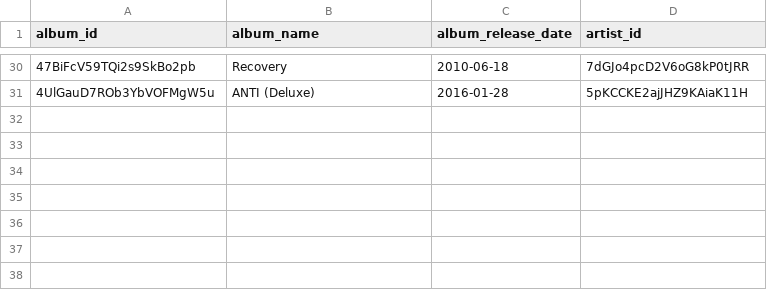
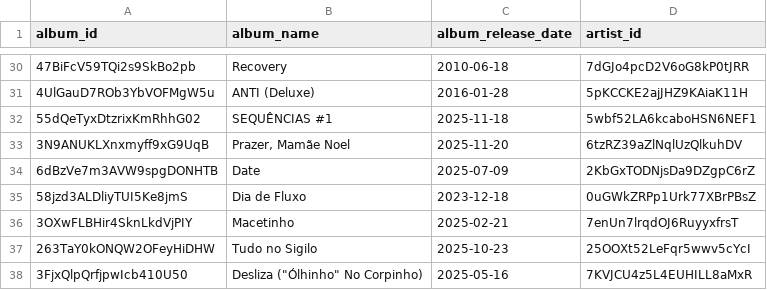
Before and after one commit to jjacksoon/spotify-data-pipeline-aws, a CSV file: data/gold/dim_album.csv, drawn as a sheet; only a part is shown, gaps mark what is left out.

```diff
--- a/data/gold/dim_album.csv
+++ b/data/gold/dim_album.csv
@@ -31 +31,8 @@ album_id,album_name,album_release_date,artist_id
 4UlGauD7ROb3YbVOFMgW5u,ANTI (Deluxe),2016-01-28,5pKCCKE2ajJHZ9KAiaK11H
+55dQeTyxDtzrixKmRhhG02,SEQUÊNCIAS #1,2025-11-18,5wbf52LA6kcaboHSN6NEF1
+3N9ANUKLXnxmyff9xG9UqB,"Prazer, Mamãe Noel",2025-11-20,6tzRZ39aZlNqlUzQlkuhDV
+6dBzVe7m3AVW9spgDONHTB,Date,2025-07-09,2KbGxTODNjsDa9DZgpC6rZ
+58jzd3ALDliyTUI5Ke8jmS,Dia de Fluxo,2023-12-18,0uGWkZRPp1Urk77XBrPBsZ
+3OXwFLBHir4SknLkdVjPIY,Macetinho,2025-02-21,7enUn7lrqdOJ6RuyyxfrsT
+263TaY0kONQW2OFeyHiDHW,Tudo no Sigilo,2025-10-23,25OOXt52LeFqr5wwv5cYcI
+3FjxQlpQrfjpwIcb410U50,"Desliza (""Ólhinho"" No Corpinho)",2025-05-16,7KVJCU4z5L4EUHILL8aMxR
```
Also changed, not shown: data/gold/dim_artist.csv, data/gold/dim_track.csv, 4 other files.
